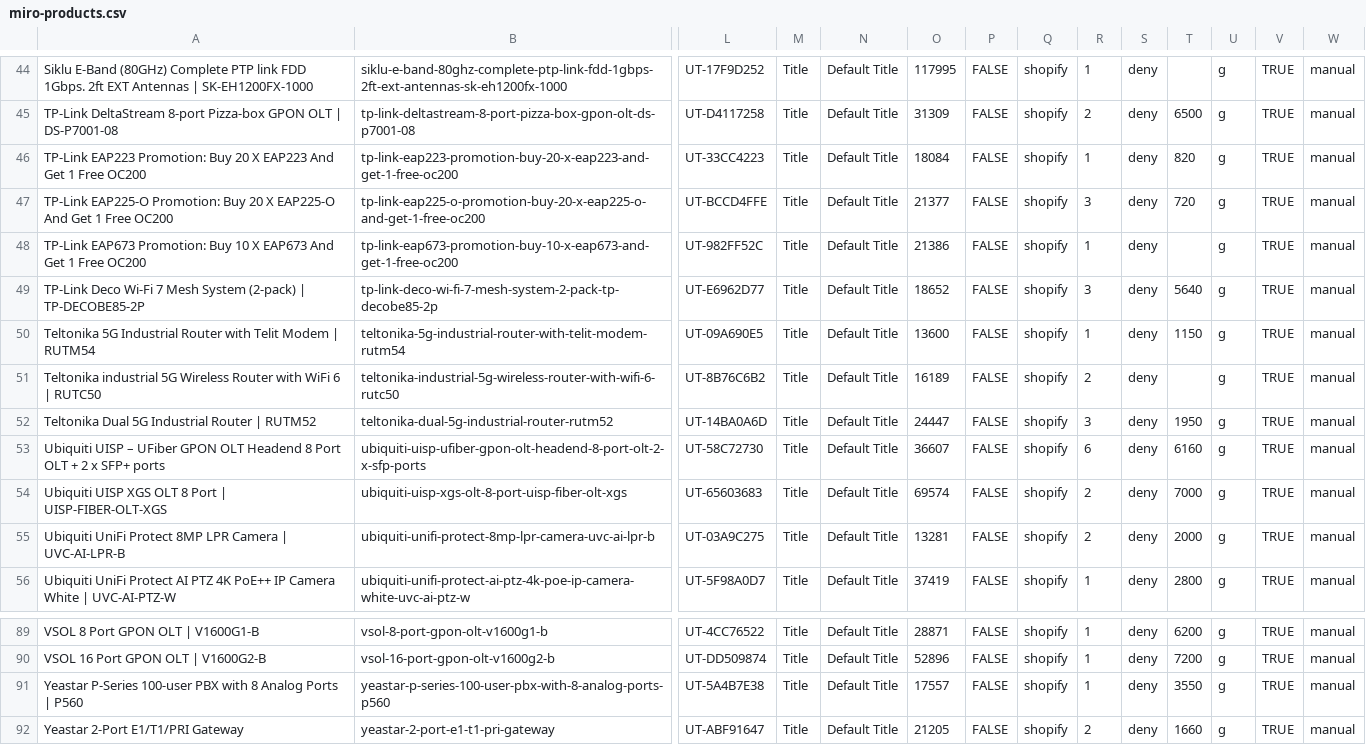
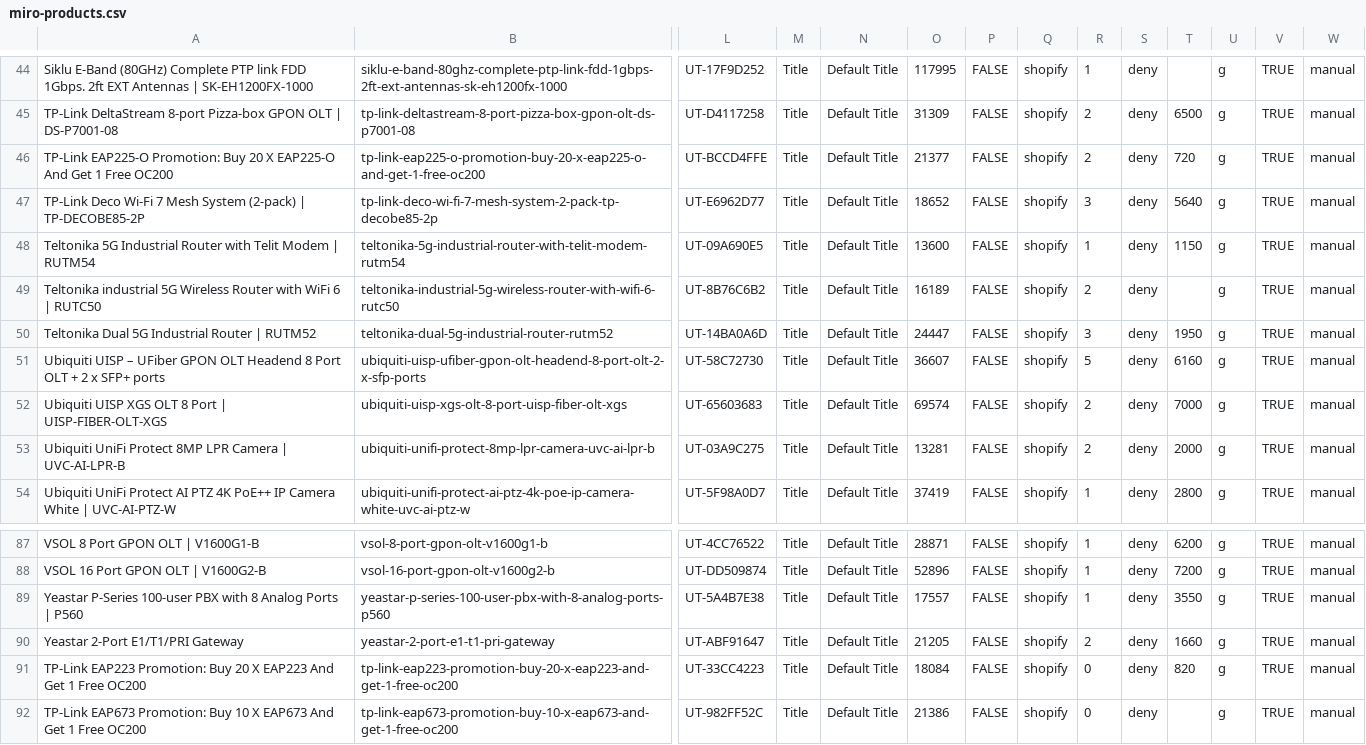
Before and after one commit to ryallonline/ubratech-finder, a CSV file: miro-products.csv, drawn as a sheet; only a part is shown, gaps mark what is left out; removed rows and columns are numbered as before the commit, all else as after; rows hold the shown columns only; the diff names each change by its address in the sheet, - before the commit and + after, or states it on an @@ line.

Commit message:
miro pages + products + catalogue refresh 2026-11-25T08:01:08Z

```diff
--- a/miro-products.csv
+++ b/miro-products.csv
-row 46: TP-Link EAP223 Promotion: Buy 20 X EAP223 And Get 1 Free OC200 | tp-link-eap223-promotion-buy-20-x-eap223-and-get-1-free-oc200 | UT-33CC4223 | Title | Default Title | 18084 | FALSE | shopify | 1 | deny | 820 | g | TRUE | manual
-R46: 3
+R46: 2
-row 48: TP-Link EAP673 Promotion: Buy 10 X EAP673 And Get 1 Free OC200 | tp-link-eap673-promotion-buy-10-x-eap673-and-get-1-free-oc200 | UT-982FF52C | Title | Default Title | 21386 | FALSE | shopify | 1 | deny |  | g | TRUE | manual
-R51: 6
+R51: 5
+row 91: TP-Link EAP223 Promotion: Buy 20 X EAP223 And Get 1 Free OC200 | tp-link-eap223-promotion-buy-20-x-eap223-and-get-1-free-oc200 | UT-33CC4223 | Title | Default Title | 18084 | FALSE | shopify | 0 | deny | 820 | g | TRUE | manual
+row 92: TP-Link EAP673 Promotion: Buy 10 X EAP673 And Get 1 Free OC200 | tp-link-eap673-promotion-buy-10-x-eap673-and-get-1-free-oc200 | UT-982FF52C | Title | Default Title | 21386 | FALSE | shopify | 0 | deny |  | g | TRUE | manual
```
Also changed, not shown: 2 other files.
